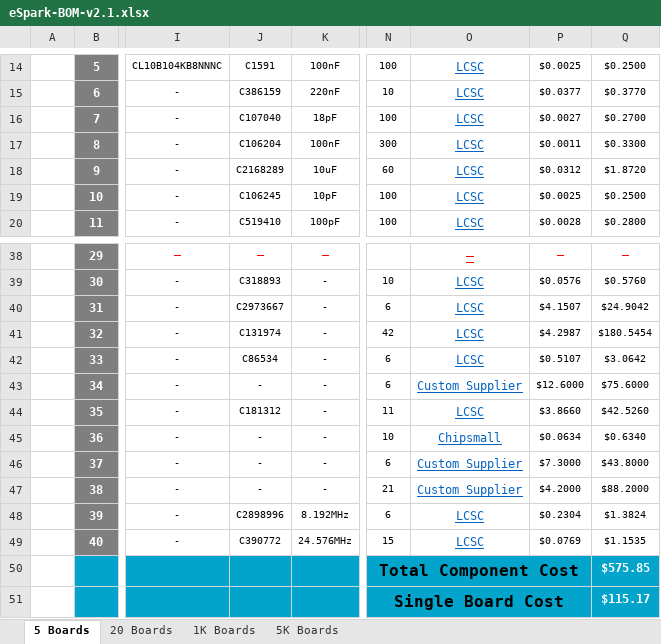
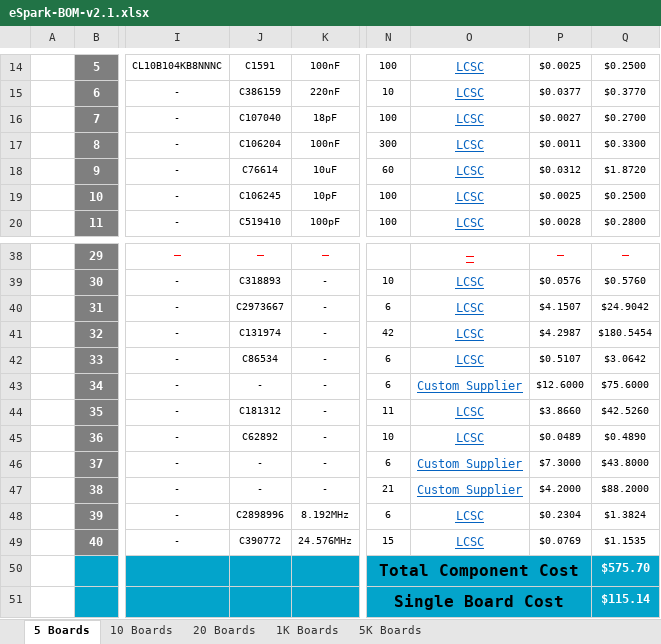
Before and after one commit to eSpark-Consulting-Group/melih-soundsensor, an Excel workbook: Deliverables/BOM/eSpark-BOM-v2.1.xlsx, sheet 5 Boards, drawn as a sheet; only a part is shown, gaps mark what is left out; values as stored, in another font and other column widths than the file's, no borders; charts and pictures not drawn; the diff names each change by its address in the sheet, - before the commit and + after, or states it on an @@ line.

```diff
--- a/Deliverables/BOM/eSpark-BOM-v2.1.xlsx (sheet 5 Boards)
+++ b/Deliverables/BOM/eSpark-BOM-v2.1.xlsx (sheet 5 Boards)
+sheet tab: 10 Boards
-J18: C2168289
+J18: C76614
-J45: -
+J45: C62892
-O45: Chipsmall
+O45: LCSC
-P45: $0.0634
+P45: $0.0489
-Q45: $0.6340
+Q45: $0.4890
-Q50: $575.85
+Q50: $575.70
-Q51: $115.17
+Q51: $115.14
```
Also changed, not shown: charts or pictures, Deliverables/BOM/LCSC_BOM-v2.1.xlsx, Deliverables/BOM/PCBWay-BOM.xlsx.
